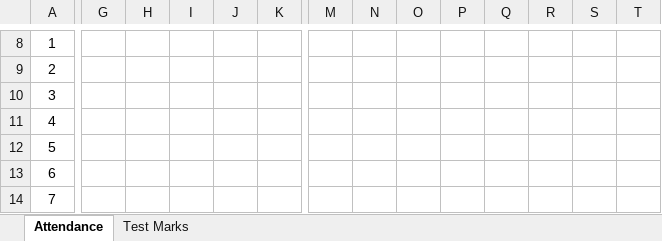
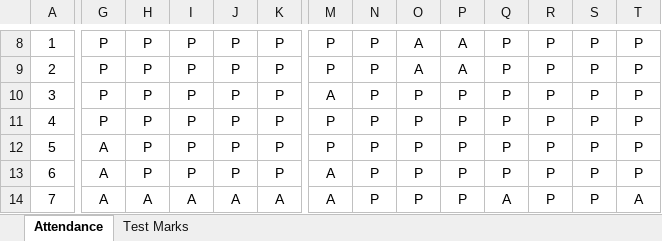
Before and after one commit to rajasekaran36/IT6601-Mobile-Computing, an Excel workbook: Acadamic Log Book MC-18-19.xlsx, sheet Attendance, drawn as a sheet; only a part is shown, gaps mark what is left out; values as stored, in another font and other column widths than the file's, no borders; conditional formats not drawn; the diff covers the shown part only; the diff names each change by its address in the sheet, - before the commit and + after, or states it on an @@ line.

```diff
--- a/Acadamic Log Book MC-18-19.xlsx (sheet Attendance)
+++ b/Acadamic Log Book MC-18-19.xlsx (sheet Attendance)
-G8:G11: (empty)
+G8:G11: P
-H8:H13: (empty)
+H8:H13: P
-I8:I13: (empty)
+I8:I13: P
-J8:J13: (empty)
+J8:J13: P
-K8:K13: (empty)
+K8:K13: P
-M8:M9: (empty)
+M8:M9: P
-N8:N14: (empty)
+N8:N14: P
-O8:O9: (empty)
+O8:O9: A
-P8:P9: (empty)
+P8:P9: A
-Q8:Q13: (empty)
+Q8:Q13: P
-R8:R14: (empty)
+R8:R14: P
-S8:S14: (empty)
+S8:S14: P
-T8:T13: (empty)
+T8:T13: P
-M10: (empty)
+M10: A
-O10:O14: (empty)
+O10:O14: P
-P10:P14: (empty)
+P10:P14: P
-M11:M12: (empty)
+M11:M12: P
-G12:G14: (empty)
+G12:G14: A
-M13:M14: (empty)
+M13:M14: A
-H14: (empty)
+H14: A
-I14: (empty)
+I14: A
-J14: (empty)
+J14: A
-K14: (empty)
+K14: A
-Q14: (empty)
+Q14: A
-T14: (empty)
+T14: A
```
Also changed, not shown: 2 added rows, 2 removed rows, 614 edited cells and merged cells elsewhere in this sheet, 2 other files.
